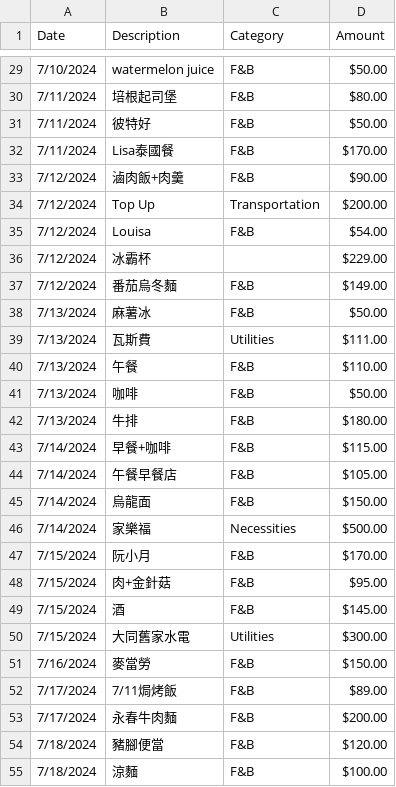
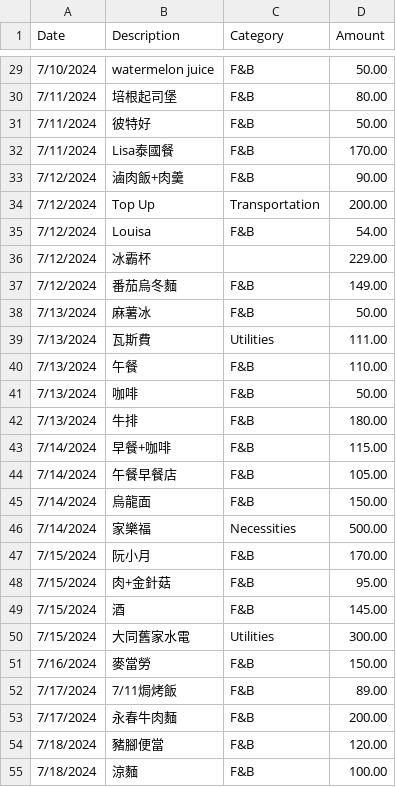
Before and after one commit to KirstenC2/python_budget, a CSV file: files/Transactions/July.csv, drawn as a sheet; only a part is shown, gaps mark what is left out; the diff covers the shown part only.

```diff
--- a/files/Transactions/July.csv
+++ b/files/Transactions/July.csv
@@ -29,27 +29,27 @@
-7/10/2024,watermelon juice,F&B,$50.00
-7/11/2024,培根起司堡,F&B,$80.00
-7/11/2024,彼特好,F&B,$50.00
-7/11/2024,Lisa泰國餐,F&B,$170.00
-7/12/2024,滷肉飯+肉羹,F&B,$90.00
-7/12/2024,Top Up,Transportation,$200.00
-7/12/2024,Louisa,F&B,$54.00
-7/12/2024,冰霸杯,,$229.00
-7/12/2024,番茄烏冬麵,F&B,$149.00
-7/13/2024,麻薯冰,F&B,$50.00
-7/13/2024,瓦斯費,Utilities,$111.00
-7/13/2024,午餐,F&B,$110.00
-7/13/2024,咖啡,F&B,$50.00
-7/13/2024,牛排,F&B,$180.00
-7/14/2024,早餐+咖啡,F&B,$115.00
-7/14/2024,午餐早餐店,F&B,$105.00
-7/14/2024,烏龍面,F&B,$150.00
-7/14/2024,家樂福,Necessities,$500.00
-7/15/2024,阮小月,F&B,$170.00
-7/15/2024,肉+金針菇,F&B,$95.00
-7/15/2024,酒,F&B,$145.00
-7/15/2024,大同舊家水電,Utilities,$300.00
-7/16/2024,麥當勞,F&B,$150.00
-7/17/2024,7/11焗烤飯,F&B,$89.00
-7/17/2024,永春牛肉麵,F&B,$200.00
-7/18/2024,豬腳便當,F&B,$120.00
-7/18/2024,涼麵,F&B,$100.00
+7/10/2024,watermelon juice,F&B,50.00
+7/11/2024,培根起司堡,F&B,80.00
+7/11/2024,彼特好,F&B,50.00
+7/11/2024,Lisa泰國餐,F&B,170.00
+7/12/2024,滷肉飯+肉羹,F&B,90.00
+7/12/2024,Top Up,Transportation,200.00
+7/12/2024,Louisa,F&B,54.00
+7/12/2024,冰霸杯,,229.00
+7/12/2024,番茄烏冬麵,F&B,149.00
+7/13/2024,麻薯冰,F&B,50.00
+7/13/2024,瓦斯費,Utilities,111.00
+7/13/2024,午餐,F&B,110.00
+7/13/2024,咖啡,F&B,50.00
+7/13/2024,牛排,F&B,180.00
+7/14/2024,早餐+咖啡,F&B,115.00
+7/14/2024,午餐早餐店,F&B,105.00
+7/14/2024,烏龍面,F&B,150.00
+7/14/2024,家樂福,Necessities,500.00
+7/15/2024,阮小月,F&B,170.00
+7/15/2024,肉+金針菇,F&B,95.00
+7/15/2024,酒,F&B,145.00
+7/15/2024,大同舊家水電,Utilities,300.00
+7/16/2024,麥當勞,F&B,150.00
+7/17/2024,7/11焗烤飯,F&B,89.00
+7/17/2024,永春牛肉麵,F&B,200.00
+7/18/2024,豬腳便當,F&B,120.00
+7/18/2024,涼麵,F&B,100.00
```
Also changed, not shown: 64 edited cells elsewhere in this file, 3 other files.
